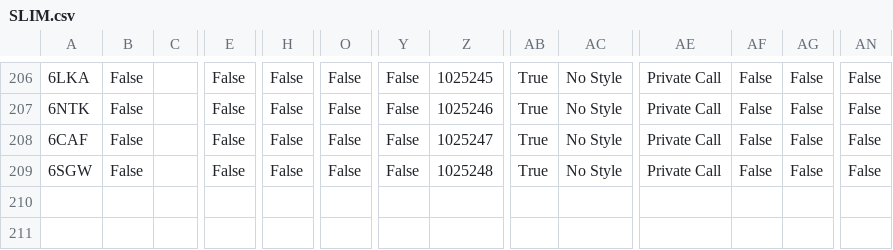
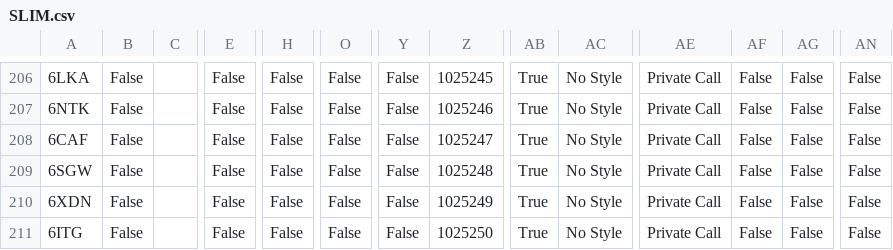
Before and after one commit to tombolptt/file_csv, a CSV file: SLIM.csv, drawn as a sheet; only a part is shown, gaps mark what is left out; rows hold the shown columns only; the diff names each change by its address in the sheet, - before the commit and + after, or states it on an @@ line.

Commit message:
Update kontak SLIM.csv otomatis via Aplikasi

```diff
--- a/SLIM.csv
+++ b/SLIM.csv
+row 210: 6XDN | False |  | False | False | False | False | 1025249 | True | No Style | Private Call | False | False | False
+row 211: 6ITG | False |  | False | False | False | False | 1025250 | True | No Style | Private Call | False | False | False
```
